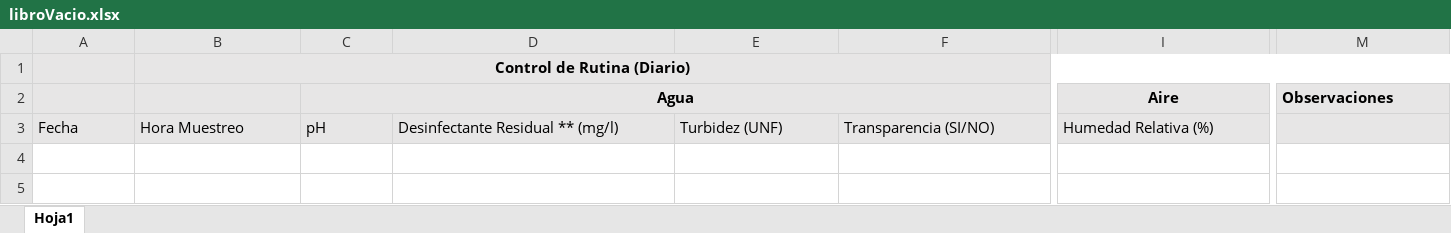
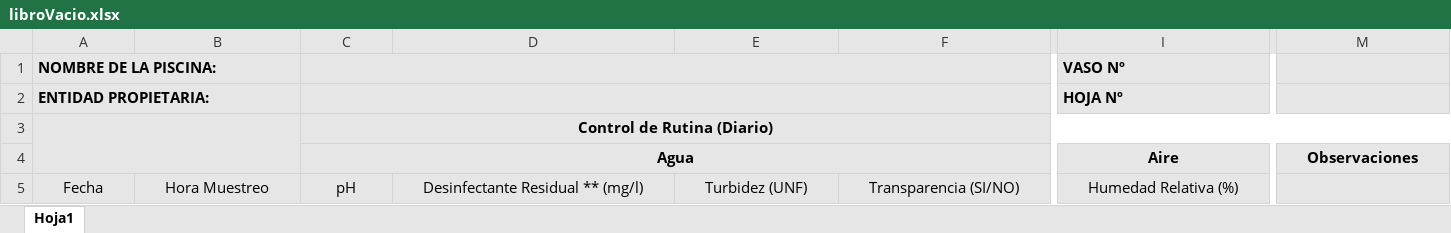
Before and after one commit to carlosrodriguez85/GestionPiscinas, an Excel workbook: GestionPiscinas/libroVacio.xlsx, sheet Hoja1, drawn as a sheet; only a part is shown, gaps mark what is left out; values as stored, in another font and other column widths than the file's, no borders; removed rows and columns are numbered as before the commit, all else as after; rows hold the shown columns only; the diff covers the shown part only; the diff names each change by its address in the sheet, - before the commit and + after, or states it on an @@ line.

Commit message:
Formato de libro Excel actualizado.

```diff
--- a/GestionPiscinas/libroVacio.xlsx (sheet Hoja1)
+++ b/GestionPiscinas/libroVacio.xlsx (sheet Hoja1)
-row 1:  | Control de Rutina (Diario)
+row 1: NOMBRE DE LA PISCINA: |  |  |  |  |  | VASO Nº
+row 2: ENTIDAD PROPIETARIA: |  |  |  |  |  | HOJA Nº
+row 3:  |  | Control de Rutina (Diario)
-M4 alignment: left
+M4 alignment: center
-A5:I5 alignment: left
+A5:I5 alignment: center
```
Also changed, not shown: cell formats elsewhere in this sheet, 5 other files.
